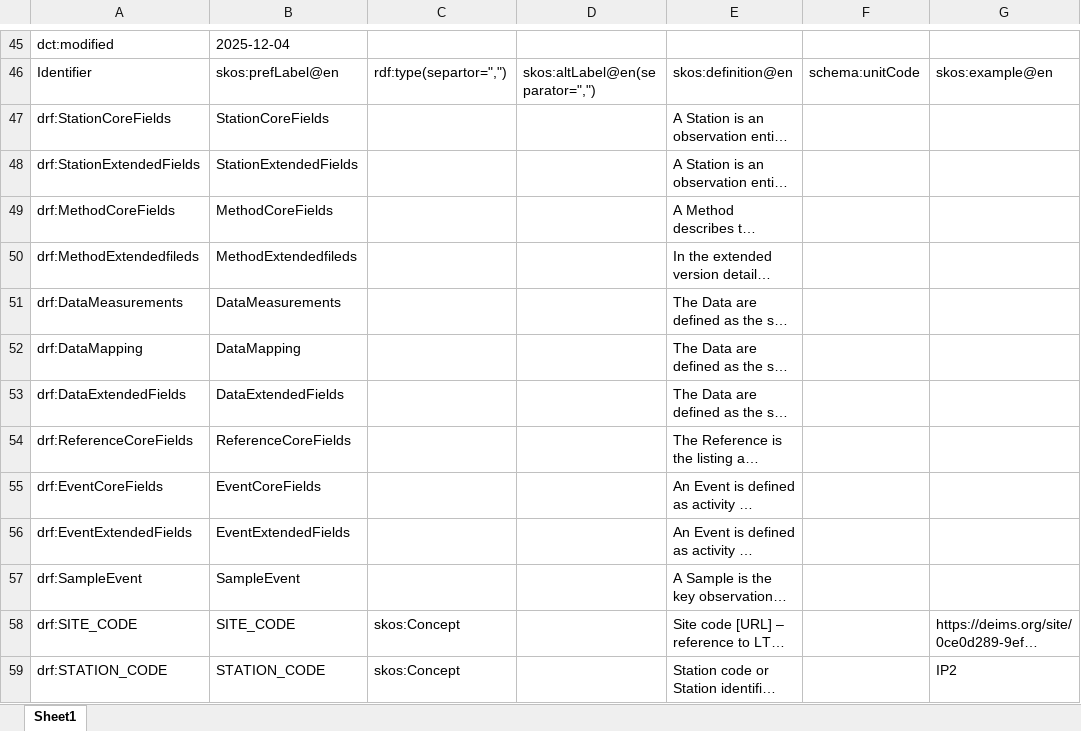
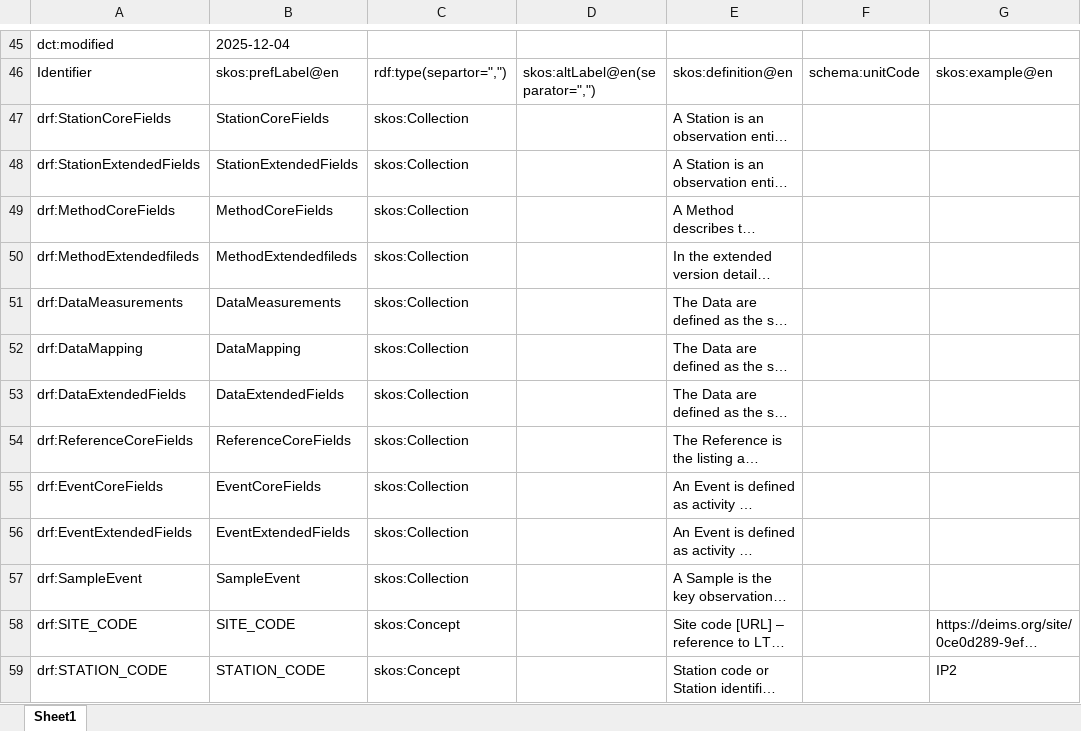
Before and after one commit to LTER-Europe/eLTER_DRF, an Excel workbook: eLTER_DRF.xlsx, sheet Sheet1, drawn as a sheet; only a part is shown, gaps mark what is left out; long unchanged cells end in …; values as stored, in another font and other column widths than the file's, no borders; the diff names each change by its address in the sheet, - before the commit and + after, or states it on an @@ line.

```diff
--- a/eLTER_DRF.xlsx (sheet Sheet1)
+++ b/eLTER_DRF.xlsx (sheet Sheet1)
-C47:C57: (empty)
+C47:C57: skos:Collection
```
Also changed, not shown: 3 other files.
